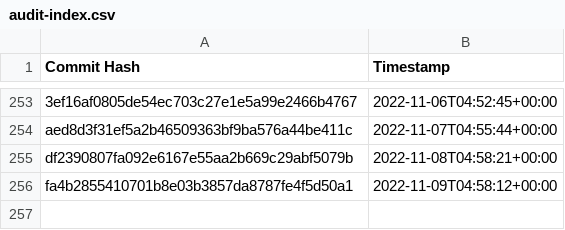
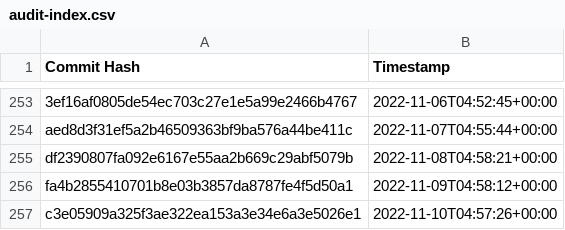
Before and after one commit to the-commons-project/vci-directory, a CSV file: logs/audit-index.csv, drawn as a sheet; only a part is shown, gaps mark what is left out.

Commit message:
added commit hash to audit index

```diff
--- a/logs/audit-index.csv
+++ b/logs/audit-index.csv
@@ -256 +256,2 @@ df2390807fa092e6167e55aa2b669c29abf5079b, 2022-11-08T04:58:21+00:00
 fa4b2855410701b8e03b3857da8787fe4f5d50a1, 2022-11-09T04:58:12+00:00
+c3e05909a325f3ae322ea153a3e34e6a3e5026e1, 2022-11-10T04:57:26+00:00
```
